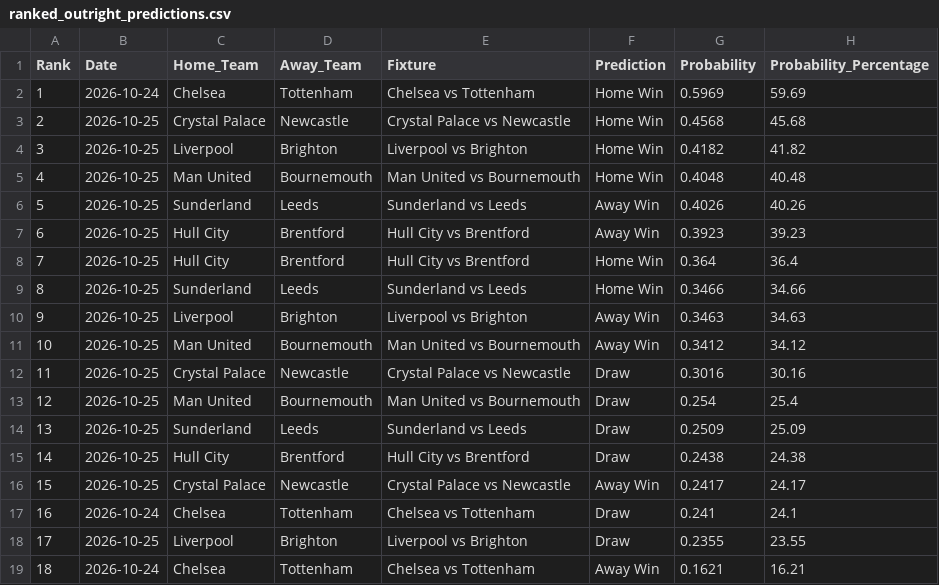
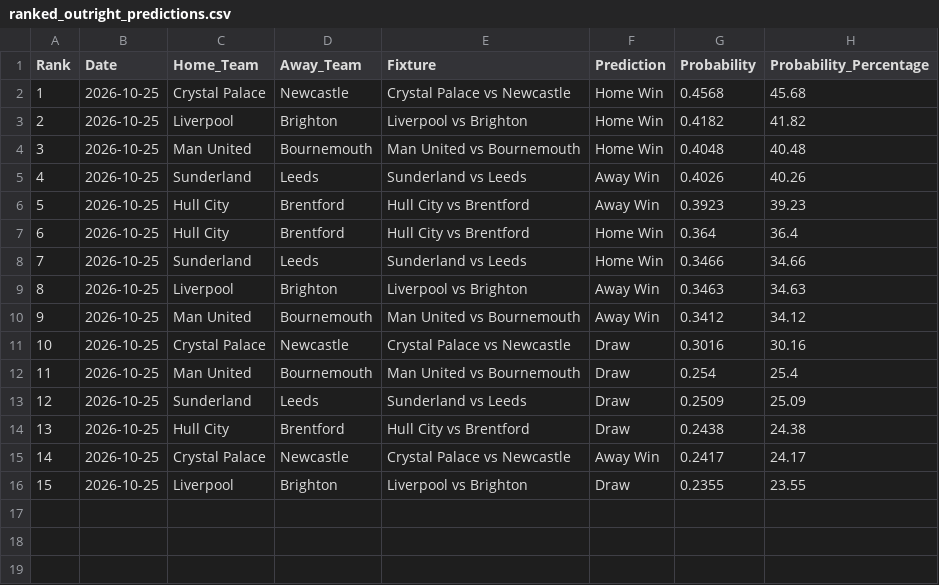
Before and after one commit to IshritChavan/premier-league-predictor, a CSV file: data/ranked_outright_predictions.csv, drawn as a sheet; removed rows and columns are numbered as before the commit, all else as after; the diff names each change by its address in the sheet, - before the commit and + after, or states it on an @@ line.

```diff
--- a/data/ranked_outright_predictions.csv
+++ b/data/ranked_outright_predictions.csv
-row 2: 1 | 2026-10-24 | Chelsea | Tottenham | Chelsea vs Tottenham | Home Win | 0.5969 | 59.69
@@ column A (Rank) renumbered between rows 2 and 16 @@
-row 17: 16 | 2026-10-24 | Chelsea | Tottenham | Chelsea vs Tottenham | Draw | 0.241 | 24.1
-row 19: 18 | 2026-10-24 | Chelsea | Tottenham | Chelsea vs Tottenham | Away Win | 0.1621 | 16.21
```
Also changed, not shown: data/ranked_all_markets.csv, data/upcoming_fixtures.csv, 2 other files.
